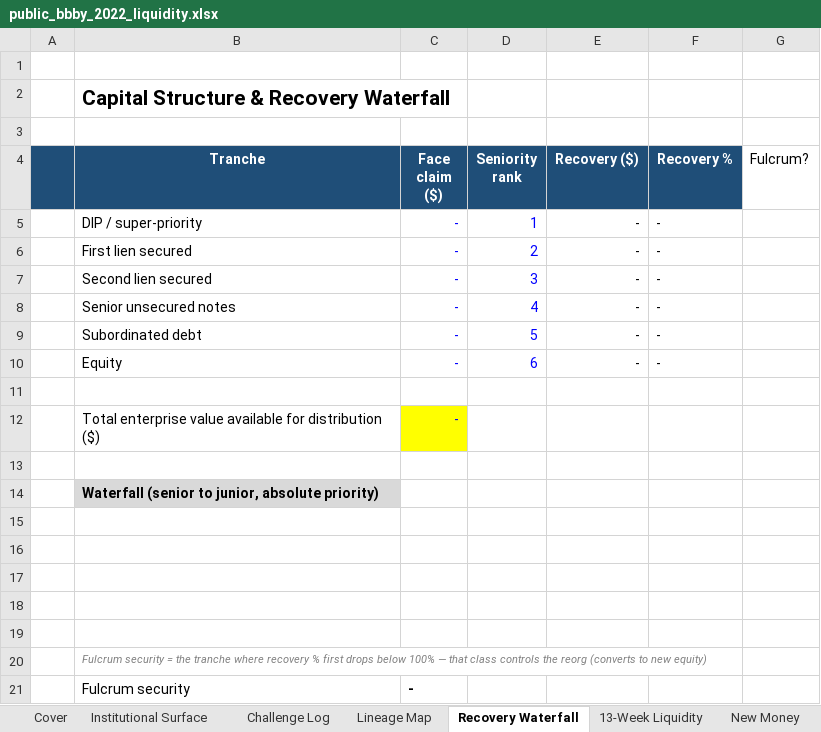
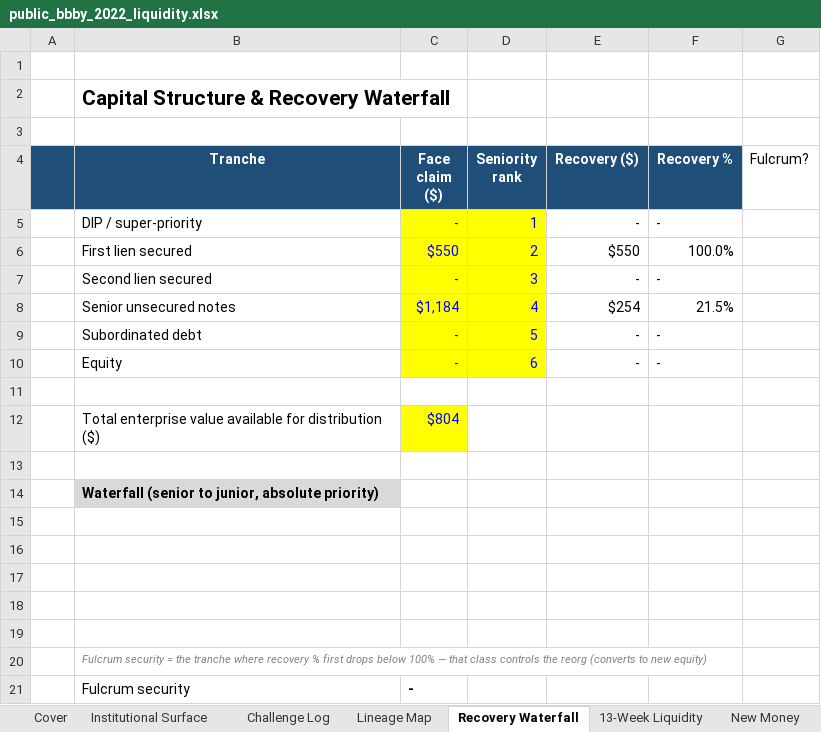
Before and after one commit to SMC17/finance-segway, an Excel workbook: 24_Distressed_Restructuring/instances/public_bbby_2022_liquidity.xlsx, sheet Recovery Waterfall, drawn as a sheet; values as stored, in another font and other column widths than the file's, no borders; removed rows and columns are numbered as before the commit, all else as after; the diff names each change by its address in the sheet, - before the commit and + after, or states it on an @@ line.

```diff
--- a/24_Distressed_Restructuring/instances/public_bbby_2022_liquidity.xlsx (sheet Recovery Waterfall)
+++ b/24_Distressed_Restructuring/instances/public_bbby_2022_liquidity.xlsx (sheet Recovery Waterfall)
-C5:D5 fill: none
+C5:D5 fill: #FFFF00
-row 6:  | First lien secured | - | 2 | - | -
+row 6:  | First lien secured | $550 | 2 | $550 | 100.0%
-C7:D7 fill: none
+C7:D7 fill: #FFFF00
-row 8:  | Senior unsecured notes | - | 4 | - | -
+row 8:  | Senior unsecured notes | $1,184 | 4 | $254 | 21.5%
-C9:D10 fill: none
+C9:D10 fill: #FFFF00
-C12 (Face claim ($)): -
+C12 (Face claim ($)): $804
```
Also changed, not shown: sheet 13-Week Liquidity, sheet Liquidation vs Reorg, sheet RefreshLog, sheet Cover, sheet Decision & Checks, sheet New Money, 8 other files.
